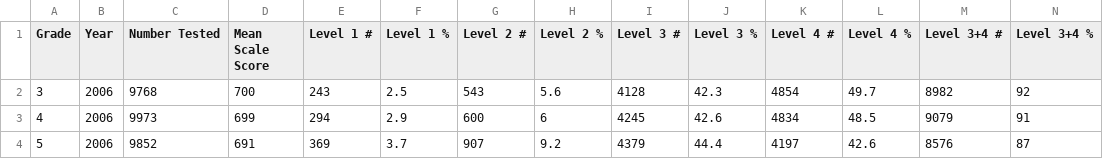
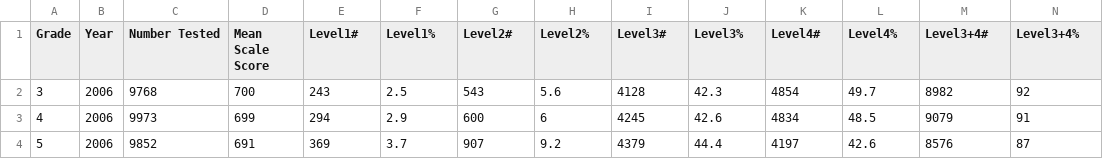
Before and after one commit to jeremi1995/cse450csv, a CSV file: 2006_-_2011_NYS_Math_Test_Results_by_Grade_-_Citywide_-_by_Race-Ethnicity.csv, drawn as a sheet; only a part is shown; the diff names each change by its address in the sheet, - before the commit and + after, or states it on an @@ line.

Commit message:
fixed column names

```diff
--- a/2006_-_2011_NYS_Math_Test_Results_by_Grade_-_Citywide_-_by_Race-Ethnicity.csv
+++ b/2006_-_2011_NYS_Math_Test_Results_by_Grade_-_Citywide_-_by_Race-Ethnicity.csv
-E1: Level 1 #
+E1: Level1#
-F1: Level 1 %
+F1: Level1%
-G1: Level 2 #
+G1: Level2#
-H1: Level 2 %
+H1: Level2%
-I1: Level 3 #
+I1: Level3#
-J1: Level 3 %
+J1: Level3%
-K1: Level 4 #
+K1: Level4#
-L1: Level 4 %
+L1: Level4%
-M1: Level 3+4 #
+M1: Level3+4#
-N1: Level 3+4 %
+N1: Level3+4%
```
